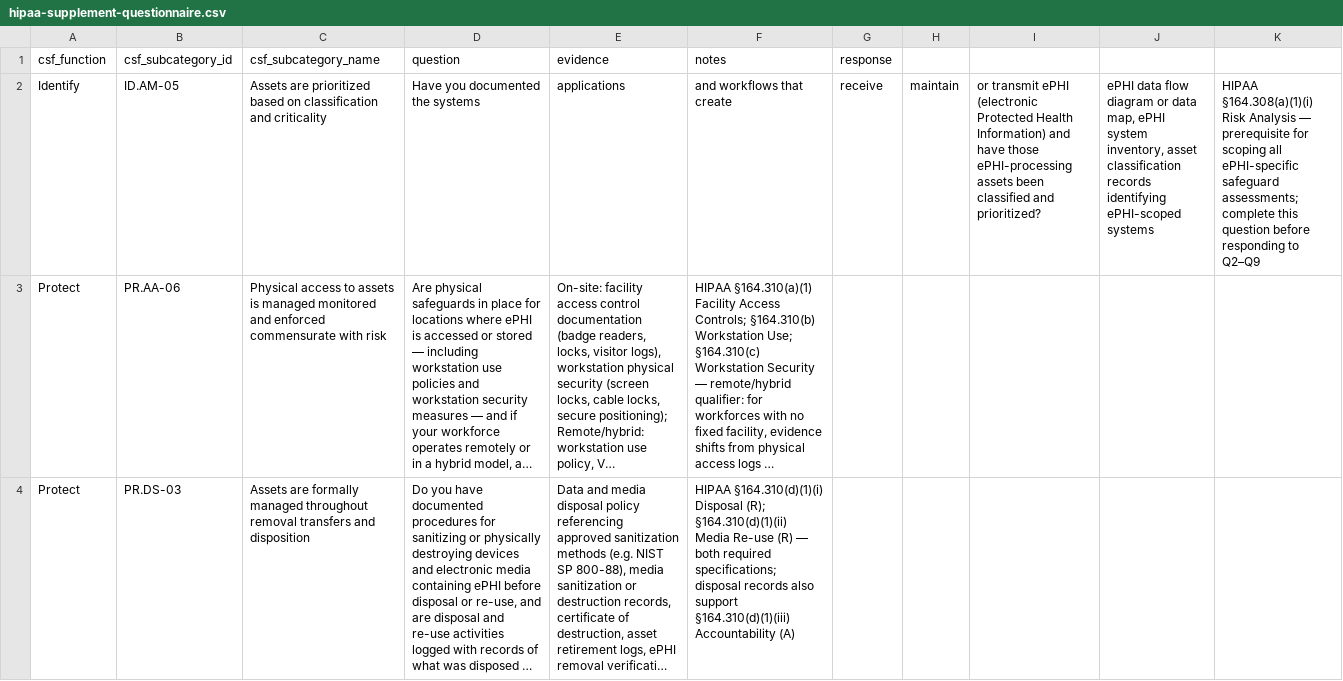
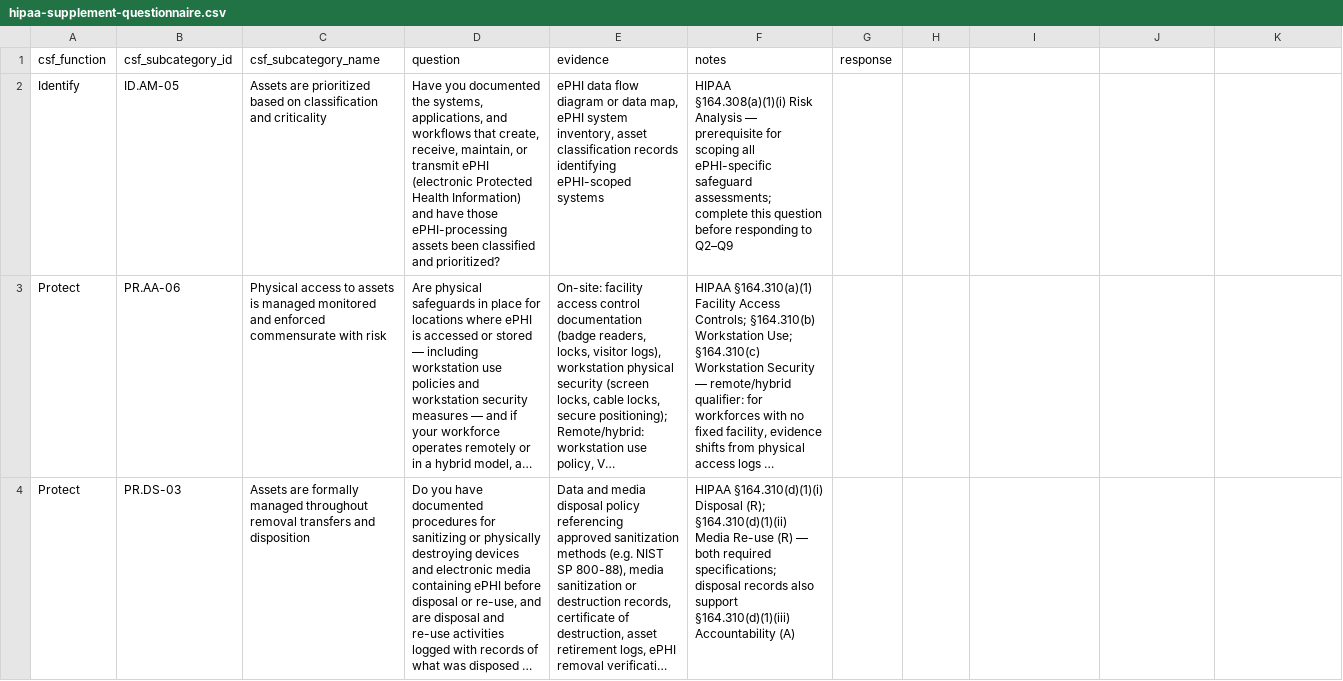
Before and after one commit to eriklacson/CSFLite, a CSV file: templates/hipaa-supplement-questionnaire.csv, drawn as a sheet; only a part is shown; long unchanged cells end in …; the diff names each change by its address in the sheet, - before the commit and + after, or states it on an @@ line.

```diff
--- a/templates/hipaa-supplement-questionnaire.csv
+++ b/templates/hipaa-supplement-questionnaire.csv
-D2 (question): …documented the systems
+D2 (question): …documented the systems, applications, and workflows that create, receive, maintain, or transmit ePHI (electronic Protected Health Information) and have those ePHI-processing assets been classified and prioritized?
-E2 (evidence): applications
+E2 (evidence): ePHI data flow diagram or data map, ePHI system inventory, asset classification records identifying ePHI-scoped systems
-F2 (notes): and workflows that create
+F2 (notes): HIPAA §164.308(a)(1)(i) Risk Analysis — prerequisite for scoping all ePHI-specific safeguard assessments; complete this question before responding to Q2–Q9
-G2 (response): receive
+G2 (response): (empty)
-H2: maintain
+H2: (empty)
-I2: or transmit ePHI (electronic Protected Health Information) and have those ePHI-processing assets been classified and prioritized?
+I2: (empty)
-J2: ePHI data flow diagram or data map, ePHI system inventory, asset classification records identifying ePHI-scoped systems
+J2: (empty)
-K2: HIPAA §164.308(a)(1)(i) Risk Analysis — prerequisite for scoping all ePHI-specific safeguard assessments; complete this question before responding to Q2–Q9
+K2: (empty)
```
Also changed, not shown: 18 other files.
